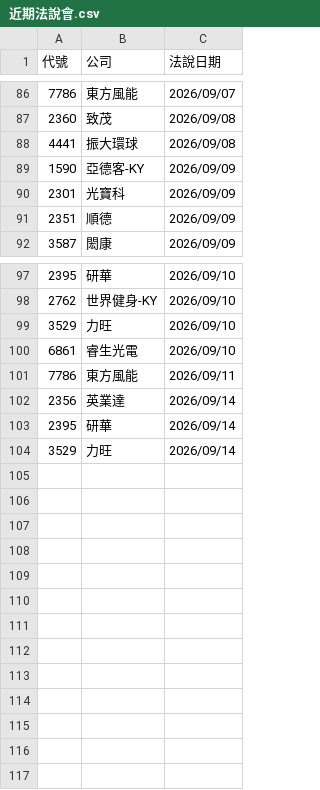
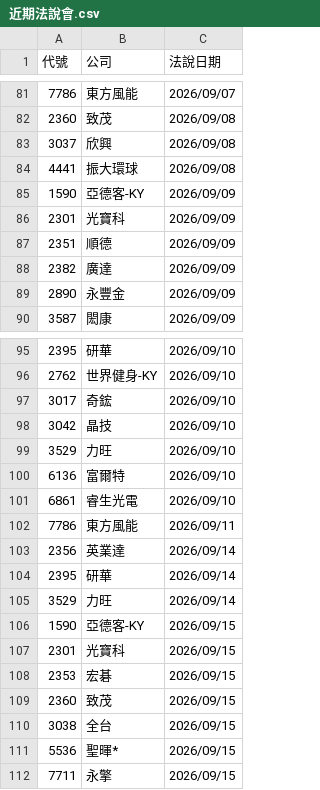
Before and after one commit to pilimesai/analyst-report-parser, a CSV file: 近期法說會.csv, drawn as a sheet; only a part is shown, gaps mark what is left out; the diff covers the shown part only; the diff names each change by its address in the sheet, - before the commit and + after, or states it on an @@ line.

```diff
--- a/近期法說會.csv
+++ b/近期法說會.csv
+row 83: 3037 | 欣興 | 2026/09/08
+row 88: 2382 | 廣達 | 2026/09/09
+row 89: 2890 | 永豐金 | 2026/09/09
+row 97: 3017 | 奇鋐 | 2026/09/10
+row 98: 3042 | 晶技 | 2026/09/10
+row 100: 6136 | 富爾特 | 2026/09/10
+row 106: 1590 | 亞德客-KY | 2026/09/15
+row 107: 2301 | 光寶科 | 2026/09/15
+row 108: 2353 | 宏碁 | 2026/09/15
+row 109: 2360 | 致茂 | 2026/09/15
+row 110: 3038 | 全台 | 2026/09/15
+row 111: 5536 | 聖暉* | 2026/09/15
+row 112: 7711 | 永擎 | 2026/09/15
```
Also changed, not shown: 17 added rows and 22 removed rows elsewhere in this file, 1 other file.
